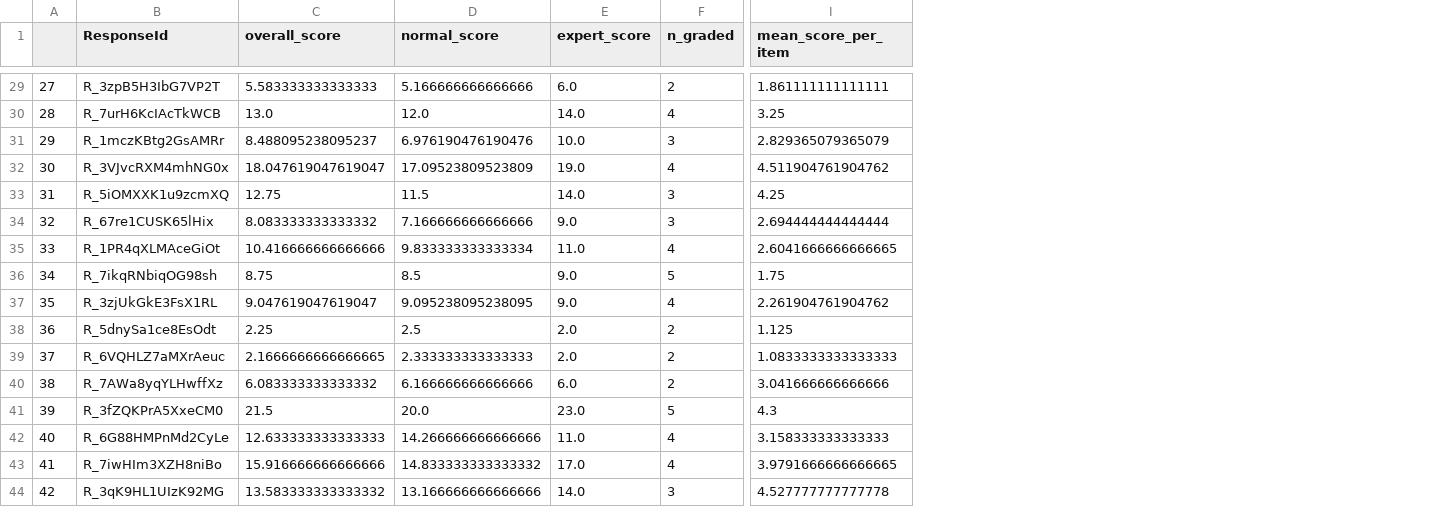
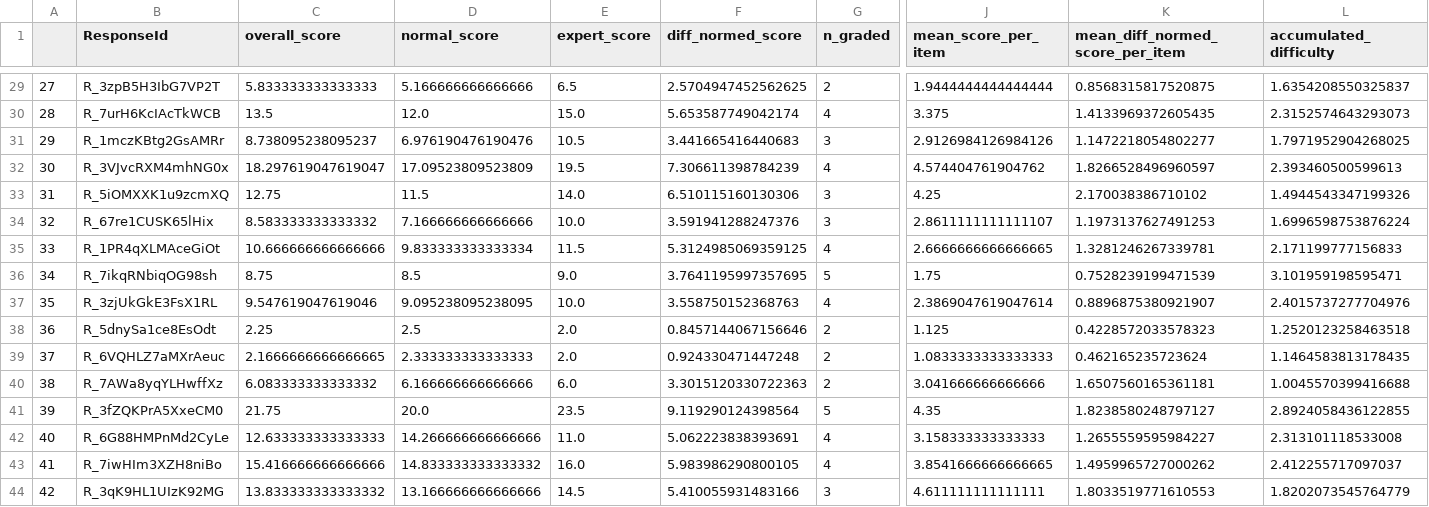
Before and after one commit to morgannmccarty/phantasia_data_analysis, a CSV file: output_csvs/h_graded_results_finke.csv, drawn as a sheet; only a part is shown, gaps mark what is left out; addresses are those after the commit; the diff covers the shown part only; the diff names each change by its address in the sheet, - before the commit and + after, or states it on an @@ line.

```diff
--- a/output_csvs/h_graded_results_finke.csv
+++ b/output_csvs/h_graded_results_finke.csv
+column F (diff_normed_score), rows 29-44: 2.5704947452562625 | 5.653587749042174 | 3.441665416440683 | 7.306611398784239 | 6.510115160130306 | 3.591941288247376 | 5.3124985069359125 | 3.7641195997357695 | 3.558750152368763 | 0.8457144067156646 | 0.924330471447248 | 3.3015120330722363 | 9.119290124398564 | 5.062223838393691 | 5.983986290800105 | 5.410055931483166
+column K (mean_diff_normed_score_per_item), rows 29-44: 0.8568315817520875 | 1.4133969372605435 | 1.1472218054802277 | 1.8266528496960597 | 2.170038386710102 | 1.1973137627491253 | 1.3281246267339781 | 0.7528239199471539 | 0.8896875380921907 | 0.4228572033578323 | 0.462165235723624 | 1.6507560165361181 | 1.8238580248797127 | 1.2655559595984227 | 1.4959965727000262 | 1.8033519771610553
+column L (accumulated_difficulty), rows 29-44: 1.6354208550325837 | 2.3152574643293073 | 1.7971952904268025 | 2.393460500599613 | 1.4944543347199326 | 1.6996598753876224 | 2.171199777156833 | 3.101959198595471 | 2.4015737277704976 | 1.2520123258463518 | 1.1464583813178435 | 1.0045570399416688 | 2.8924058436122855 | 2.313101118533008 | 2.412255717097037 | 1.8202073545764779
-C29 (overall_score): 5.583333333333333
+C29 (overall_score): 5.833333333333333
-E29 (expert_score): 6.0
+E29 (expert_score): 6.5
-J29 (mean_score_per_item): 1.861111111111111
+J29 (mean_score_per_item): 1.9444444444444444
-C30 (overall_score): 13.0
+C30 (overall_score): 13.5
-E30 (expert_score): 14.0
+E30 (expert_score): 15.0
-J30 (mean_score_per_item): 3.25
+J30 (mean_score_per_item): 3.375
-C31 (overall_score): 8.488095238095237
+C31 (overall_score): 8.738095238095237
-E31 (expert_score): 10.0
+E31 (expert_score): 10.5
-J31 (mean_score_per_item): 2.829365079365079
+J31 (mean_score_per_item): 2.9126984126984126
-C32 (overall_score): 18.047619047619047
+C32 (overall_score): 18.297619047619047
-E32 (expert_score): 19.0
+E32 (expert_score): 19.5
-J32 (mean_score_per_item): 4.511904761904762
+J32 (mean_score_per_item): 4.574404761904762
-C34 (overall_score): 8.083333333333332
+C34 (overall_score): 8.583333333333332
-E34 (expert_score): 9.0
+E34 (expert_score): 10.0
-J34 (mean_score_per_item): 2.694444444444444
+J34 (mean_score_per_item): 2.8611111111111107
-C35 (overall_score): 10.416666666666666
+C35 (overall_score): 10.666666666666666
-E35 (expert_score): 11.0
+E35 (expert_score): 11.5
-J35 (mean_score_per_item): 2.6041666666666665
+J35 (mean_score_per_item): 2.6666666666666665
-C37 (overall_score): 9.047619047619047
+C37 (overall_score): 9.547619047619046
-E37 (expert_score): 9.0
+E37 (expert_score): 10.0
-J37 (mean_score_per_item): 2.261904761904762
+J37 (mean_score_per_item): 2.3869047619047614
-C41 (overall_score): 21.5
+C41 (overall_score): 21.75
-E41 (expert_score): 23.0
+E41 (expert_score): 23.5
-J41 (mean_score_per_item): 4.3
+J41 (mean_score_per_item): 4.35
-C43 (overall_score): 15.916666666666666
+C43 (overall_score): 15.416666666666666
-E43 (expert_score): 17.0
+E43 (expert_score): 16.0
-J43 (mean_score_per_item): 3.9791666666666665
+J43 (mean_score_per_item): 3.8541666666666665
-C44 (overall_score): 13.583333333333332
+C44 (overall_score): 13.833333333333332
-E44 (expert_score): 14.0
+E44 (expert_score): 14.5
-J44 (mean_score_per_item): 4.527777777777778
+J44 (mean_score_per_item): 4.611111111111111
```
Also changed, not shown: 89 edited cells elsewhere in this file, input_csvs/expert_response_ranking_data_secondary.csv, output_csvs/h_graded_results.csv, 19 other files.
